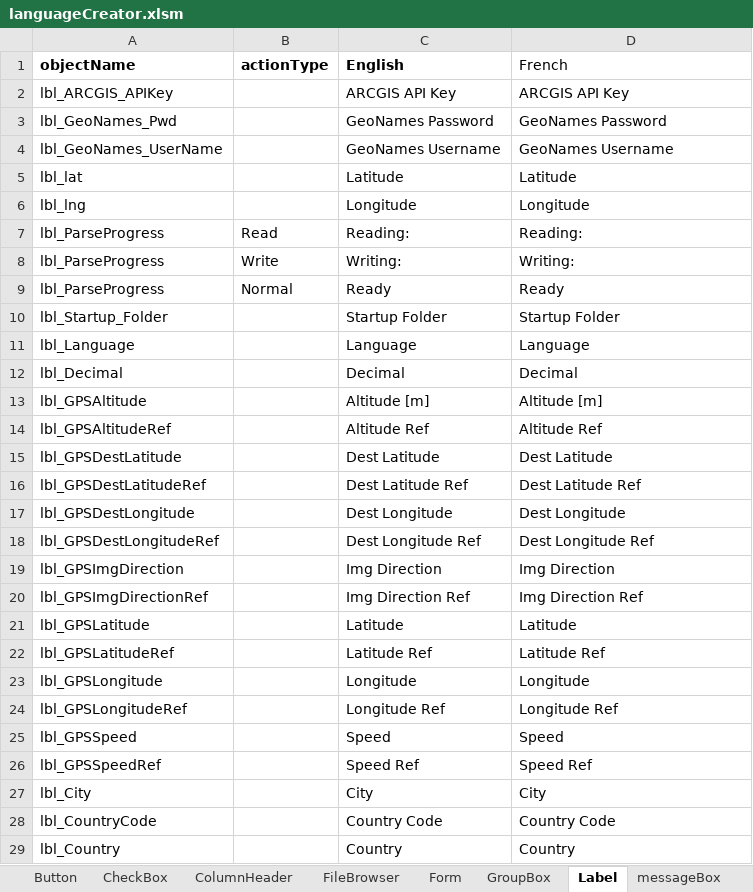
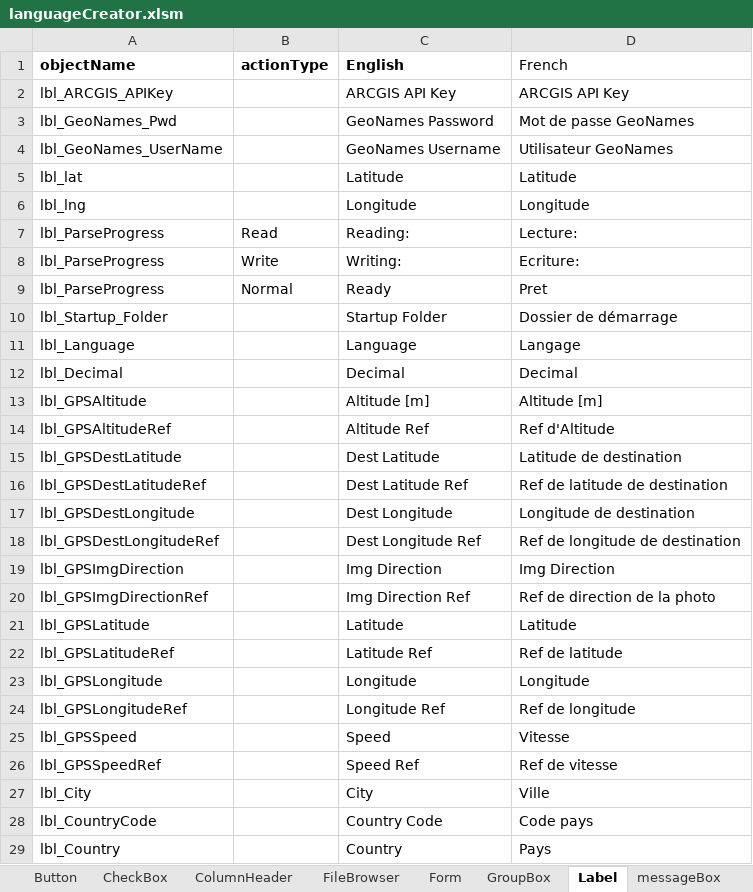
Before and after one commit to nemethviktor/GeoTagNinja, an Excel workbook: extraFiles/languageCreator.xlsm, sheet Label, drawn as a sheet; only a part is shown; values as stored, in another font and other column widths than the file's, no borders; the diff covers the shown part only; the diff names each change by its address in the sheet, - before the commit and + after, or states it on an @@ line.

Commit message:
Fix/Enhance (copy-)paste. Fix previews in Edit Form. Update ReSharper Update French Translations

```diff
--- a/extraFiles/languageCreator.xlsm (sheet Label)
+++ b/extraFiles/languageCreator.xlsm (sheet Label)
-D3 (French): GeoNames Password
+D3 (French): Mot de passe GeoNames
-D4 (French): GeoNames Username
+D4 (French): Utilisateur GeoNames
-D7 (French): Reading:
+D7 (French): Lecture:
-D8 (French): Writing:
+D8 (French): Ecriture:
-D9 (French): Ready
+D9 (French): Pret
-D10 (French): Startup Folder
+D10 (French): Dossier de démarrage
-D11 (French): Language
+D11 (French): Langage
-D14 (French): Altitude Ref
+D14 (French): Ref d'Altitude
-D15 (French): Dest Latitude
+D15 (French): Latitude de destination
-D16 (French): Dest Latitude Ref
+D16 (French): Ref de latitude de destination
-D17 (French): Dest Longitude
+D17 (French): Longitude de destination
-D18 (French): Dest Longitude Ref
+D18 (French): Ref de longitude de destination
-D20 (French): Img Direction Ref
+D20 (French): Ref de direction de la photo
-D22 (French): Latitude Ref
+D22 (French): Ref de latitude
-D24 (French): Longitude Ref
+D24 (French): Ref de longitude
-D25 (French): Speed
+D25 (French): Vitesse
-D26 (French): Speed Ref
+D26 (French): Ref de vitesse
-D27 (French): City
+D27 (French): Ville
-D28 (French): Country Code
+D28 (French): Code pays
-D29 (French): Country
+D29 (French): Pays
```
Also changed, not shown: 2 edited cells elsewhere in this sheet, sheet ColumnHeader, sheet CheckBox, sheet MenuStrip, sheet ToolStrip, sheet PictureBox, sheet ToolStripMenuItem, 5 more sheets, 13 other files.
